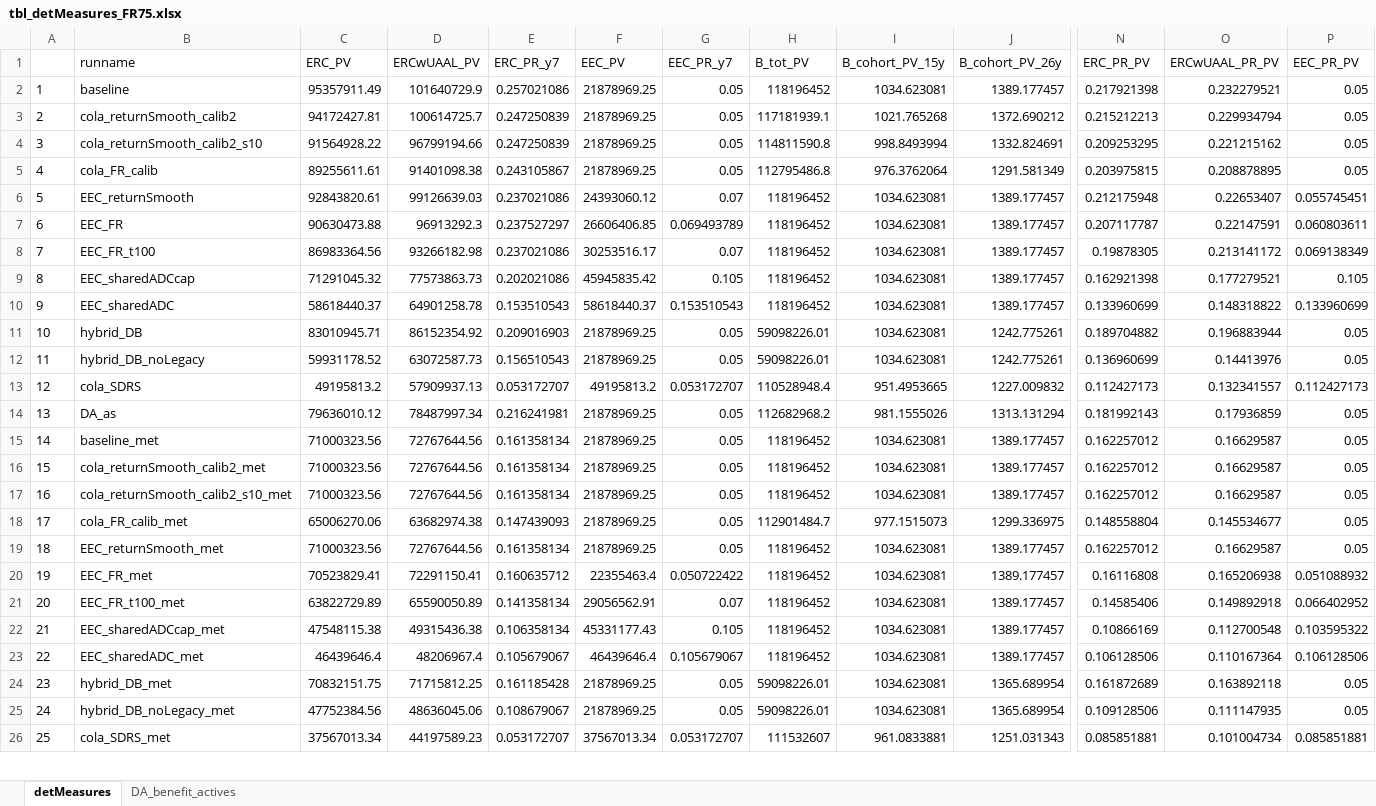
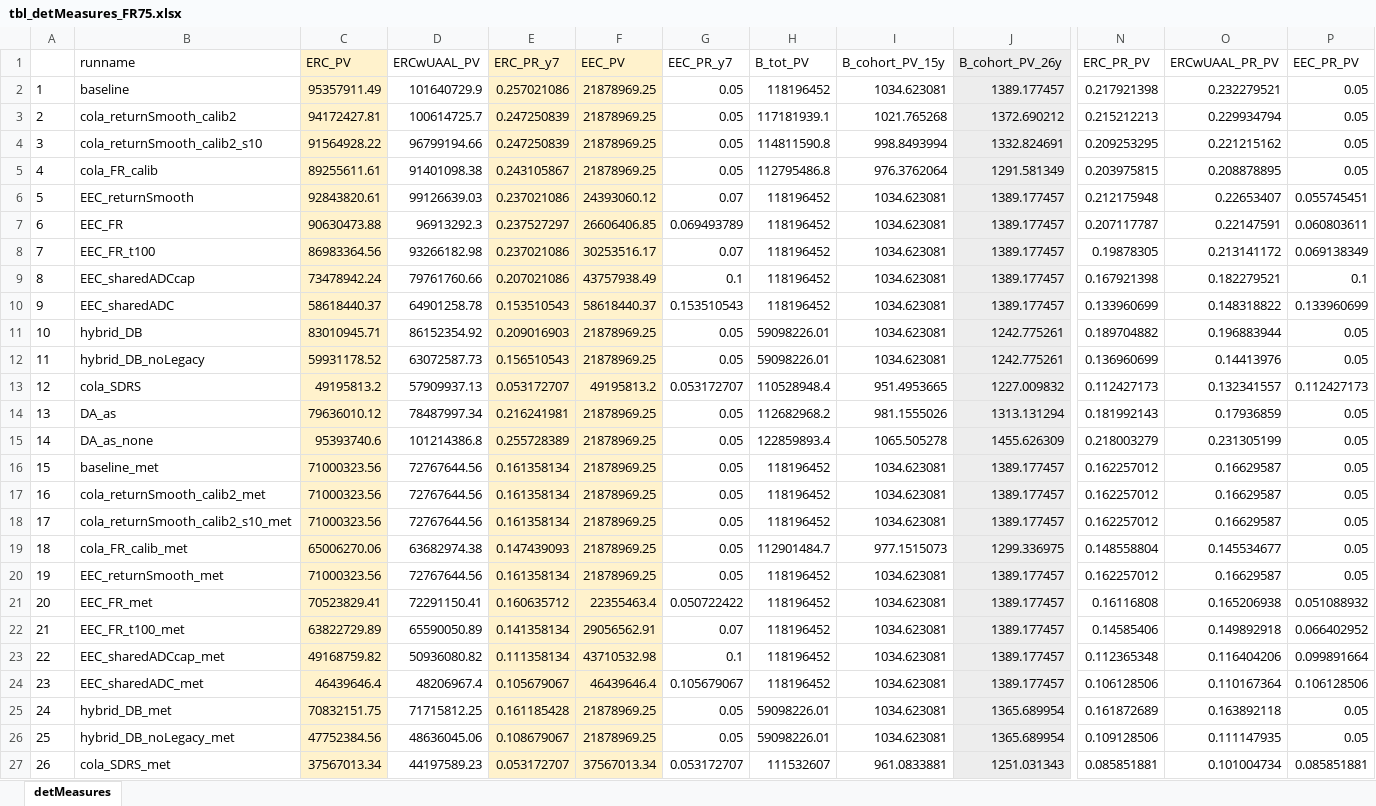
Before and after one commit to yimengyin16/PenSim_riskSharing, an Excel workbook: Analysis/figTbl_guidebook_simplified/tbl_detMeasures_FR75.xlsx, sheet detMeasures, drawn as a sheet; only a part is shown, gaps mark what is left out; values as stored, in another font and other column widths than the file's, no borders; addresses are those after the commit; rows hold the shown columns only; the diff covers the shown part only; the diff names each change by its address in the sheet, - before the commit and + after, or states it on an @@ line.

```diff
--- a/Analysis/figTbl_guidebook_simplified/tbl_detMeasures_FR75.xlsx (sheet detMeasures)
+++ b/Analysis/figTbl_guidebook_simplified/tbl_detMeasures_FR75.xlsx (sheet detMeasures)
-sheet tab: DA_benefit_actives
-C1:C14 fill: none
+C1:C14 fill: #FFF2CC
-E1:F14 fill: none
+E1:F14 fill: #FFF2CC
-J1:J14 fill: none
+J1:J14 fill: #EDEDED
-C9 (ERC_PV): 71291045.32
+C9 (ERC_PV): 73478942.24
-D9 (ERCwUAAL_PV): 77573863.73
+D9 (ERCwUAAL_PV): 79761760.66
-E9 (ERC_PR_y7): 0.202021086
+E9 (ERC_PR_y7): 0.207021086
-F9 (EEC_PV): 45945835.42
+F9 (EEC_PV): 43757938.49
-G9 (EEC_PR_y7): 0.105
+G9 (EEC_PR_y7): 0.1
-N9 (ERC_PR_PV): 0.162921398
+N9 (ERC_PR_PV): 0.167921398
-O9 (ERCwUAAL_PR_PV): 0.177279521
+O9 (ERCwUAAL_PR_PV): 0.182279521
-P9 (EEC_PR_PV): 0.105
+P9 (EEC_PR_PV): 0.1
+row 15: 14 | DA_as_none | 95393740.6 | 101214386.8 | 0.255728389 | 21878969.25 | 0.05 | 122859893.4 | 1065.505278 | 1455.626309 | 0.218003279 | 0.231305199 | 0.05
@@ column A renumbered between rows 16 and 28 @@
-C16:C27 fill: none
+C16:C27 fill: #FFF2CC
-E16:F27 fill: none
+E16:F27 fill: #FFF2CC
-J16:J27 fill: none
+J16:J27 fill: #EDEDED
-C23 (ERC_PV): 47548115.38
+C23 (ERC_PV): 49168759.82
-D23 (ERCwUAAL_PV): 49315436.38
+D23 (ERCwUAAL_PV): 50936080.82
-E23 (ERC_PR_y7): 0.106358134
+E23 (ERC_PR_y7): 0.111358134
-F23 (EEC_PV): 45331177.43
+F23 (EEC_PV): 43710532.98
-G23 (EEC_PR_y7): 0.105
+G23 (EEC_PR_y7): 0.1
-N23 (ERC_PR_PV): 0.10866169
+N23 (ERC_PR_PV): 0.112365348
-O23 (ERCwUAAL_PR_PV): 0.112700548
+O23 (ERCwUAAL_PR_PV): 0.116404206
-P23 (EEC_PR_PV): 0.103595322
+P23 (EEC_PR_PV): 0.099891664
```
Also changed, not shown: 1 added row and cell formats elsewhere in this sheet, Analysis/figTbl_guidebook/tbl_tradeOff&decomposition_FR100.xlsx, RunControl.xlsx, 14 other files.
